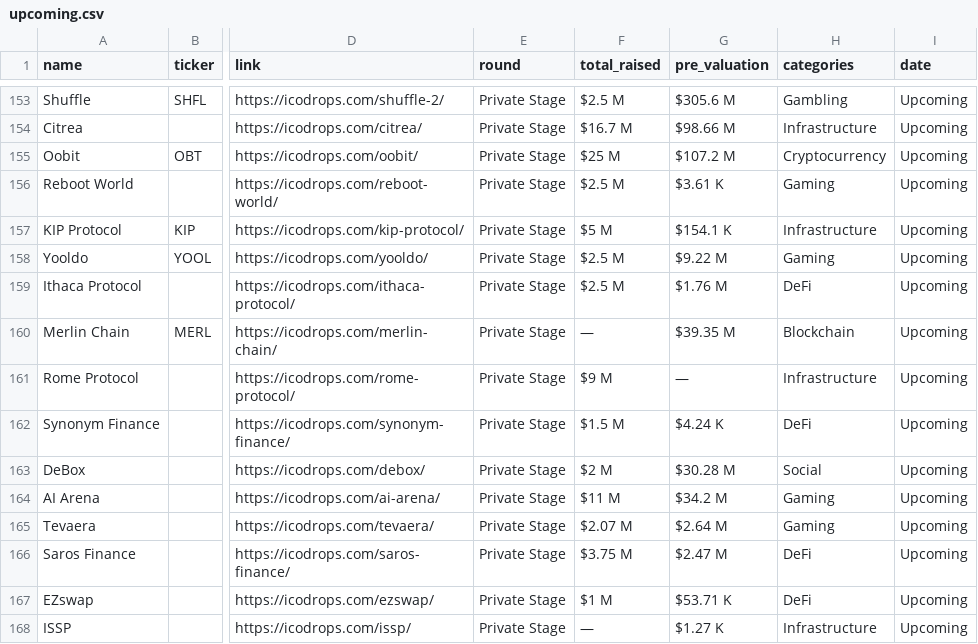
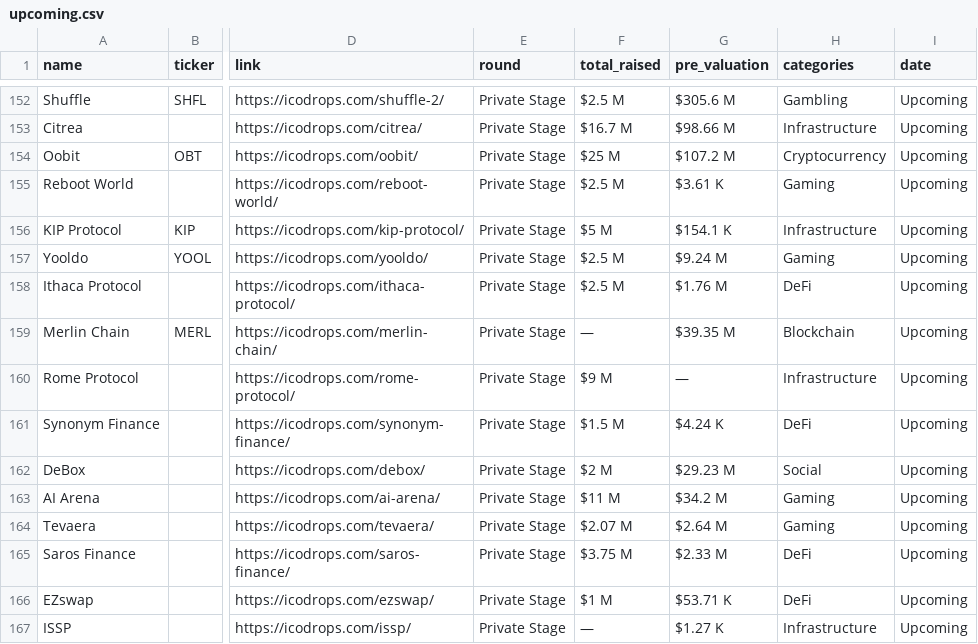
Before and after one commit to rfrm-dao/ICO-IDO-Dashboard, a CSV file: upcoming.csv, drawn as a sheet; only a part is shown, gaps mark what is left out; addresses are those after the commit; the diff covers the shown part only; the diff names each change by its address in the sheet, - before the commit and + after, or states it on an @@ line.

```diff
--- a/upcoming.csv
+++ b/upcoming.csv
-G157 (pre_valuation): $9.22 M
+G157 (pre_valuation): $9.24 M
-G162 (pre_valuation): $30.28 M
+G162 (pre_valuation): $29.23 M
-G165 (pre_valuation): $2.47 M
+G165 (pre_valuation): $2.33 M
```
Also changed, not shown: 1 removed row and 17 edited cells elsewhere in this file, active.csv.
